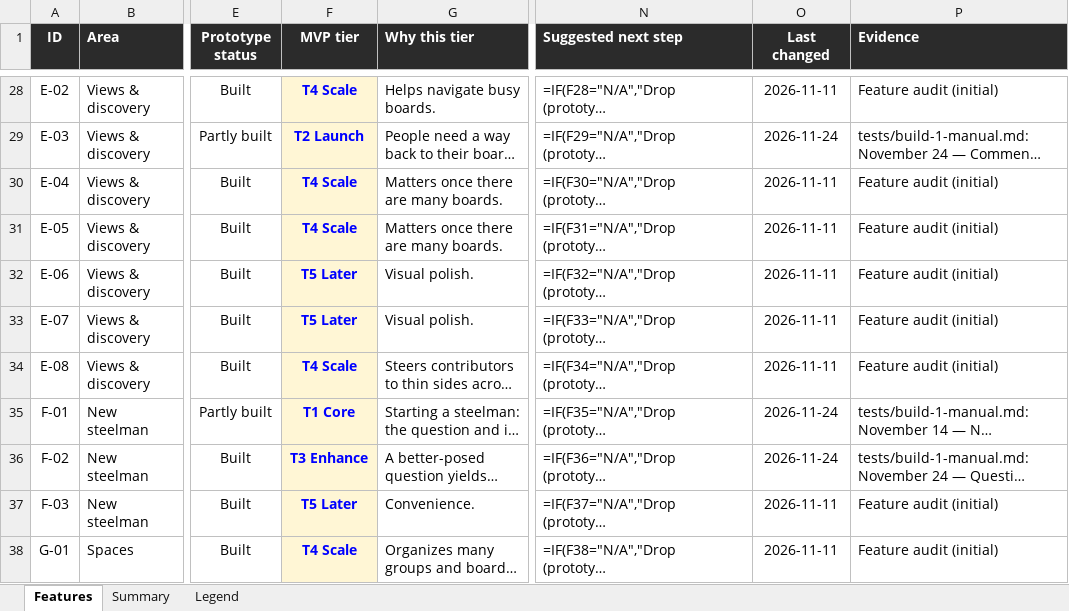
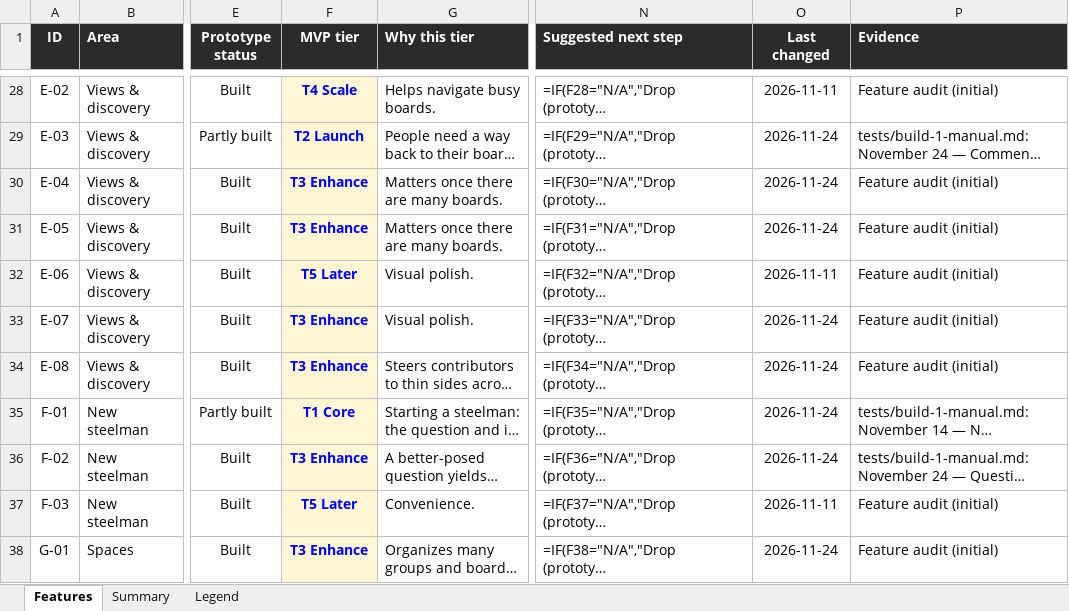
Before and after one commit to building-with-ai-f26/kfl8095-steelman, an Excel workbook: plans/feature-audit.xlsx, sheet Features, drawn as a sheet; only a part is shown, gaps mark what is left out; long unchanged cells end in …; values as stored, in another font and other column widths than the file's, no borders; formulas without a stored value are shown as written; conditional formats not drawn; the diff covers the shown part only; the diff names each change by its address in the sheet, - before the commit and + after, or states it on an @@ line.

```diff
--- a/plans/feature-audit.xlsx (sheet Features)
+++ b/plans/feature-audit.xlsx (sheet Features)
-F30:F31 (MVP tier): T4 Scale
+F30:F31 (MVP tier): T3 Enhance
-O30:O31 (Last changed): 2026-11-11
+O30:O31 (Last changed): 2026-11-24
-F33 (MVP tier): T5 Later
+F33 (MVP tier): T3 Enhance
-O33:O34 (Last changed): 2026-11-11
+O33:O34 (Last changed): 2026-11-24
-F34 (MVP tier): T4 Scale
+F34 (MVP tier): T3 Enhance
-F38 (MVP tier): T4 Scale
+F38 (MVP tier): T3 Enhance
-O38 (Last changed): 2026-11-11
+O38 (Last changed): 2026-11-24
```
Also changed, not shown: 2 added rows and 43 edited cells elsewhere in this sheet, sheet Summary, 3 other files.
